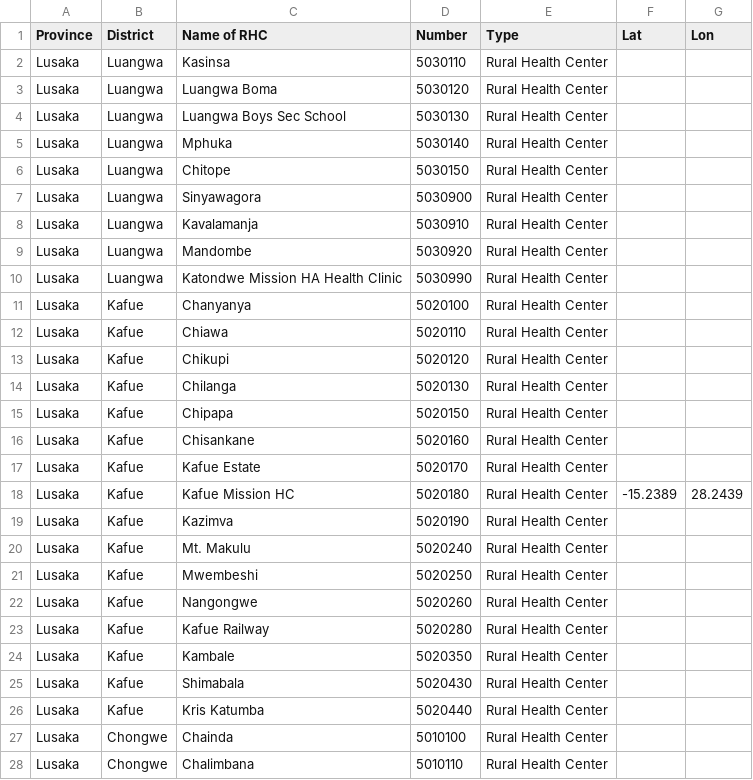
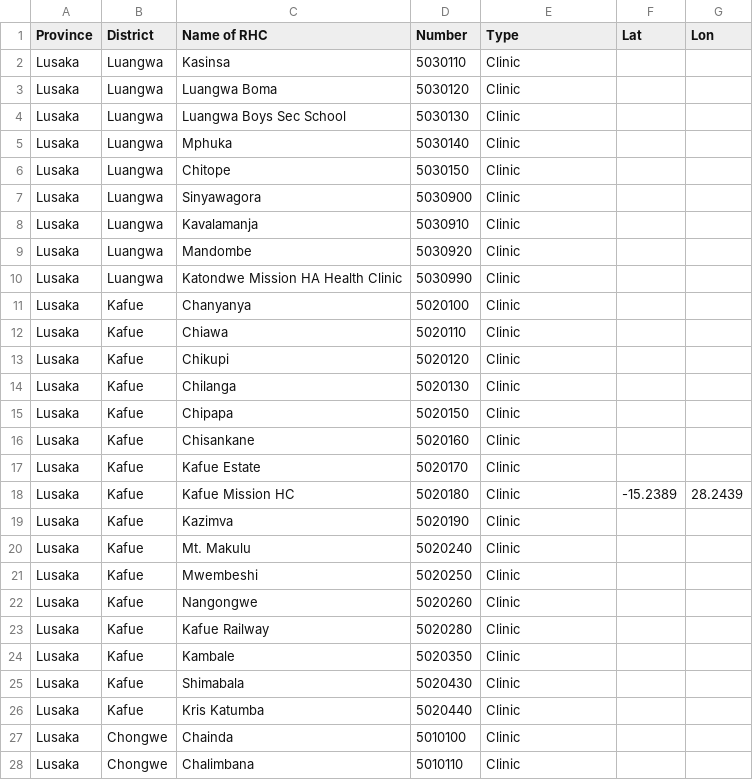
Before and after one commit to dimagi/bhoma, a CSV file: bhoma/static/bhoma_clinics.csv, drawn as a sheet; only a part is shown; the diff covers the shown part only.

Commit message:
changing how slugs are generated to use singular.  changing "rural health center" to "clinic" in all the locations.  this will require resetting the locations app and resyncing

```diff
--- a/bhoma/static/bhoma_clinics.csv
+++ b/bhoma/static/bhoma_clinics.csv
@@ -1,28 +1,28 @@
 Province,District,Name of RHC,Number,Type,Lat,Lon
-Lusaka,Luangwa,Kasinsa,5030110,Rural Health Center,,
-Lusaka,Luangwa,Luangwa Boma,5030120,Rural Health Center,,
-Lusaka,Luangwa,Luangwa Boys Sec School,5030130,Rural Health Center,,
-Lusaka,Luangwa,Mphuka,5030140,Rural Health Center,,
-Lusaka,Luangwa,Chitope,5030150,Rural Health Center,,
-Lusaka,Luangwa,Sinyawagora,5030900,Rural Health Center,,
-Lusaka,Luangwa,Kavalamanja,5030910,Rural Health Center,,
-Lusaka,Luangwa,Mandombe,5030920,Rural Health Center,,
-Lusaka,Luangwa,Katondwe Mission HA Health Clinic,5030990,Rural Health Center,,
-Lusaka,Kafue,Chanyanya,5020100,Rural Health Center,,
-Lusaka,Kafue,Chiawa ,5020110,Rural Health Center,,
-Lusaka,Kafue,Chikupi ,5020120,Rural Health Center,,
-Lusaka,Kafue,Chilanga ,5020130,Rural Health Center,,
-Lusaka,Kafue,Chipapa ,5020150,Rural Health Center,,
-Lusaka,Kafue,Chisankane ,5020160,Rural Health Center,,
-Lusaka,Kafue,Kafue Estate ,5020170,Rural Health Center,,
-Lusaka,Kafue,Kafue Mission HC,5020180,Rural Health Center,-15.2389,28.2439
-Lusaka,Kafue,Kazimva ,5020190,Rural Health Center,,
-Lusaka,Kafue,Mt. Makulu ,5020240,Rural Health Center,,
-Lusaka,Kafue,Mwembeshi,5020250,Rural Health Center,,
-Lusaka,Kafue,Nangongwe ,5020260,Rural Health Center,,
-Lusaka,Kafue,Kafue Railway ,5020280,Rural Health Center,,
-Lusaka,Kafue,Kambale ,5020350,Rural Health Center,,
-Lusaka,Kafue,Shimabala ,5020430,Rural Health Center,,
-Lusaka,Kafue,Kris Katumba ,5020440,Rural Health Center,,
-Lusaka,Chongwe,Chainda,5010100,Rural Health Center,,
-Lusaka,Chongwe,Chalimbana,5010110,Rural Health Center,,
+Lusaka,Luangwa,Kasinsa,5030110,Clinic,,
+Lusaka,Luangwa,Luangwa Boma,5030120,Clinic,,
+Lusaka,Luangwa,Luangwa Boys Sec School,5030130,Clinic,,
+Lusaka,Luangwa,Mphuka,5030140,Clinic,,
+Lusaka,Luangwa,Chitope,5030150,Clinic,,
+Lusaka,Luangwa,Sinyawagora,5030900,Clinic,,
+Lusaka,Luangwa,Kavalamanja,5030910,Clinic,,
+Lusaka,Luangwa,Mandombe,5030920,Clinic,,
+Lusaka,Luangwa,Katondwe Mission HA Health Clinic,5030990,Clinic,,
+Lusaka,Kafue,Chanyanya,5020100,Clinic,,
+Lusaka,Kafue,Chiawa ,5020110,Clinic,,
+Lusaka,Kafue,Chikupi ,5020120,Clinic,,
+Lusaka,Kafue,Chilanga ,5020130,Clinic,,
+Lusaka,Kafue,Chipapa ,5020150,Clinic,,
+Lusaka,Kafue,Chisankane ,5020160,Clinic,,
+Lusaka,Kafue,Kafue Estate ,5020170,Clinic,,
+Lusaka,Kafue,Kafue Mission HC,5020180,Clinic,-15.2389,28.2439
+Lusaka,Kafue,Kazimva ,5020190,Clinic,,
+Lusaka,Kafue,Mt. Makulu ,5020240,Clinic,,
+Lusaka,Kafue,Mwembeshi,5020250,Clinic,,
+Lusaka,Kafue,Nangongwe ,5020260,Clinic,,
+Lusaka,Kafue,Kafue Railway ,5020280,Clinic,,
+Lusaka,Kafue,Kambale ,5020350,Clinic,,
+Lusaka,Kafue,Shimabala ,5020430,Clinic,,
+Lusaka,Kafue,Kris Katumba ,5020440,Clinic,,
+Lusaka,Chongwe,Chainda,5010100,Clinic,,
+Lusaka,Chongwe,Chalimbana,5010110,Clinic,,
```
Also changed, not shown: 25 edited cells elsewhere in this file, 5 other files.
